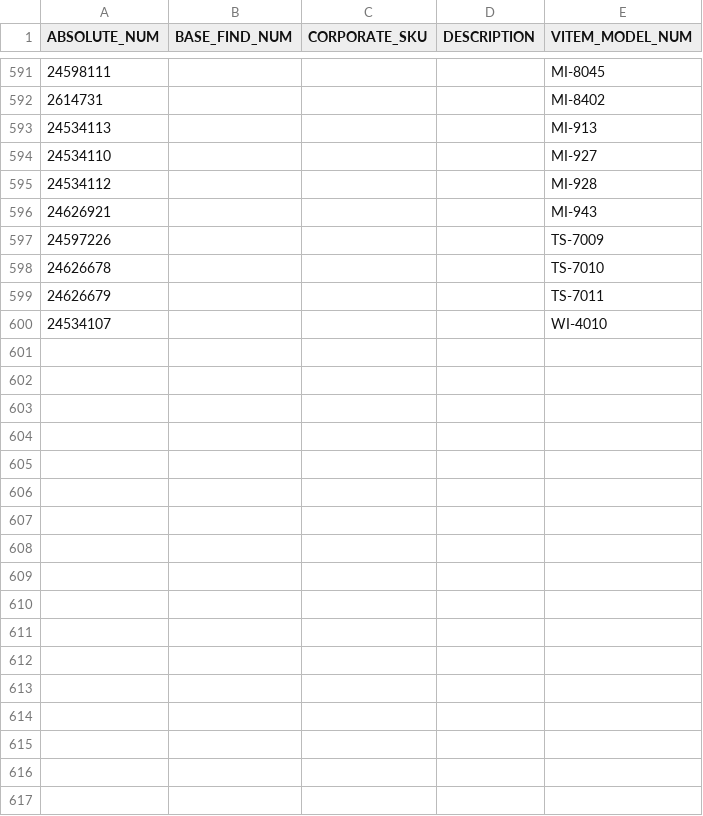
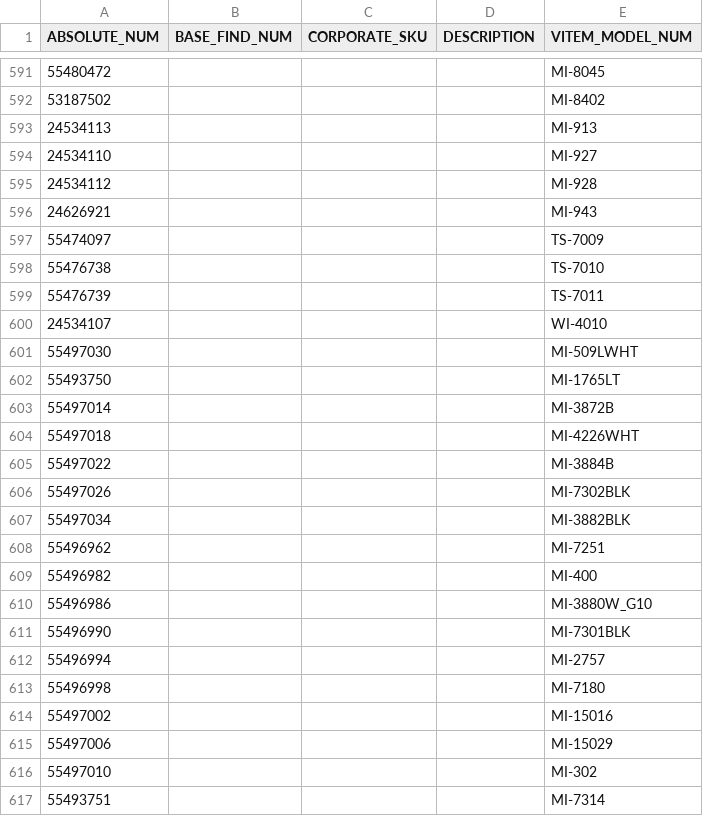
Before and after one commit to RajveerKalsi/Scrap-Data, a CSV file: csvs_mountit/quillSKUNew.csv, drawn as a sheet; only a part is shown, gaps mark what is left out; the diff covers the shown part only.

```diff
--- a/csvs_mountit/quillSKUNew.csv
+++ b/csvs_mountit/quillSKUNew.csv
@@ -591,3 +591,3 @@ ABSOLUTE_NUM,BASE_FIND_NUM,CORPORATE_SKU,DESCRIPTION,VITEM_MODEL_NUM
-24598111,,,,MI-8045
-2614731,,,,MI-8402
+55480472,,,,MI-8045
+53187502,,,,MI-8402
 24534113,,,,MI-913
@@ -596,5 +596,22 @@ ABSOLUTE_NUM,BASE_FIND_NUM,CORPORATE_SKU,DESCRIPTION,VITEM_MODEL_NUM
 24626921,,,,MI-943
-24597226,,,,TS-7009
-24626678,,,,TS-7010
-24626679,,,,TS-7011
+55474097,,,,TS-7009
+55476738,,,,TS-7010
+55476739,,,,TS-7011
 24534107,,,,WI-4010
+55497030,,,,MI-509LWHT
+55493750,,,,MI-1765LT
+55497014,,,,MI-3872B
+55497018,,,,MI-4226WHT
+55497022,,,,MI-3884B
+55497026,,,,MI-7302BLK
+55497034,,,,MI-3882BLK
+55496962,,,,MI-7251
+55496982,,,,MI-400
+55496986,,,,MI-3880W_G10
+55496990,,,,MI-7301BLK
+55496994,,,,MI-2757
+55496998,,,,MI-7180
+55497002,,,,MI-15016
+55497006,,,,MI-15029
+55497010,,,,MI-302
+55493751,,,,MI-7314
```
Also changed, not shown: 51 added rows and 45 edited cells elsewhere in this file, 5 other files.
